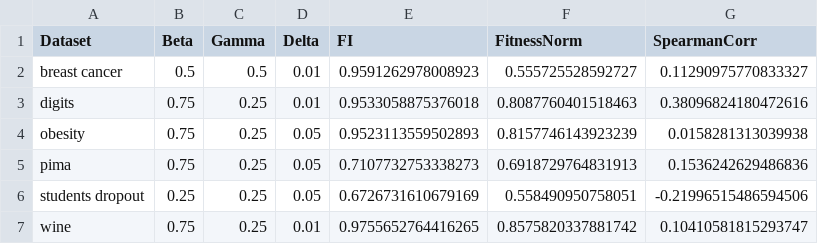
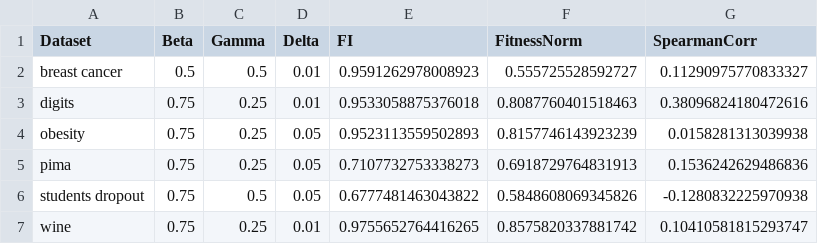
Before and after one commit to CenturionTheMan/SimulatedAnnealingBagging, a CSV file: report/csv/best_greeks_by_dataset.csv, drawn as a sheet.

```diff
--- a/report/csv/best_greeks_by_dataset.csv
+++ b/report/csv/best_greeks_by_dataset.csv
@@ -5,3 +5,3 @@ obesity,0.75,0.25,0.05,0.9523113559502893,0.8157746143923239,0.0158281313039938
 pima,0.75,0.25,0.05,0.7107732753338273,0.6918729764831913,0.1536242629486836
-students dropout,0.25,0.25,0.05,0.6726731610679169,0.558490950758051,-0.21996515486594506
+students dropout,0.75,0.5,0.05,0.6777481463043822,0.5848608069345826,-0.1280832225970938
 wine,0.75,0.25,0.01,0.9755652764416265,0.8575820337881742,0.10410581815293747
```
Also changed, not shown: 16 other files.
